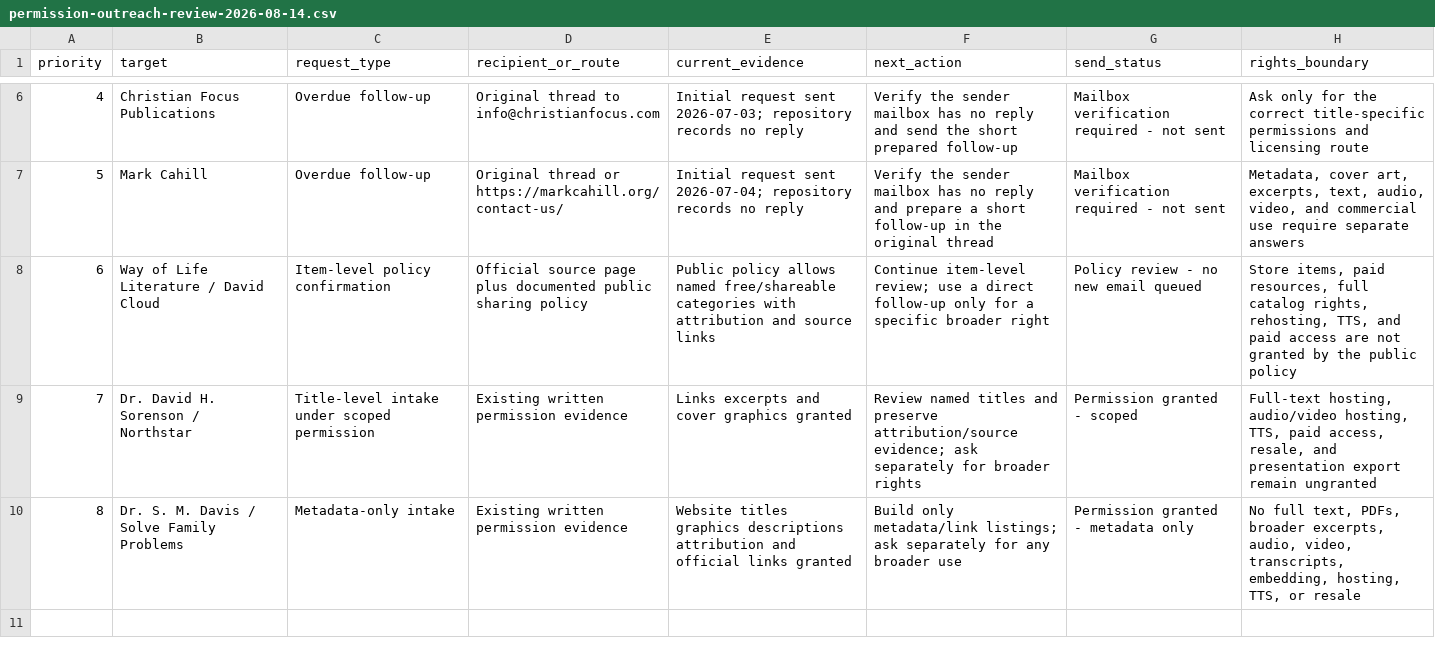
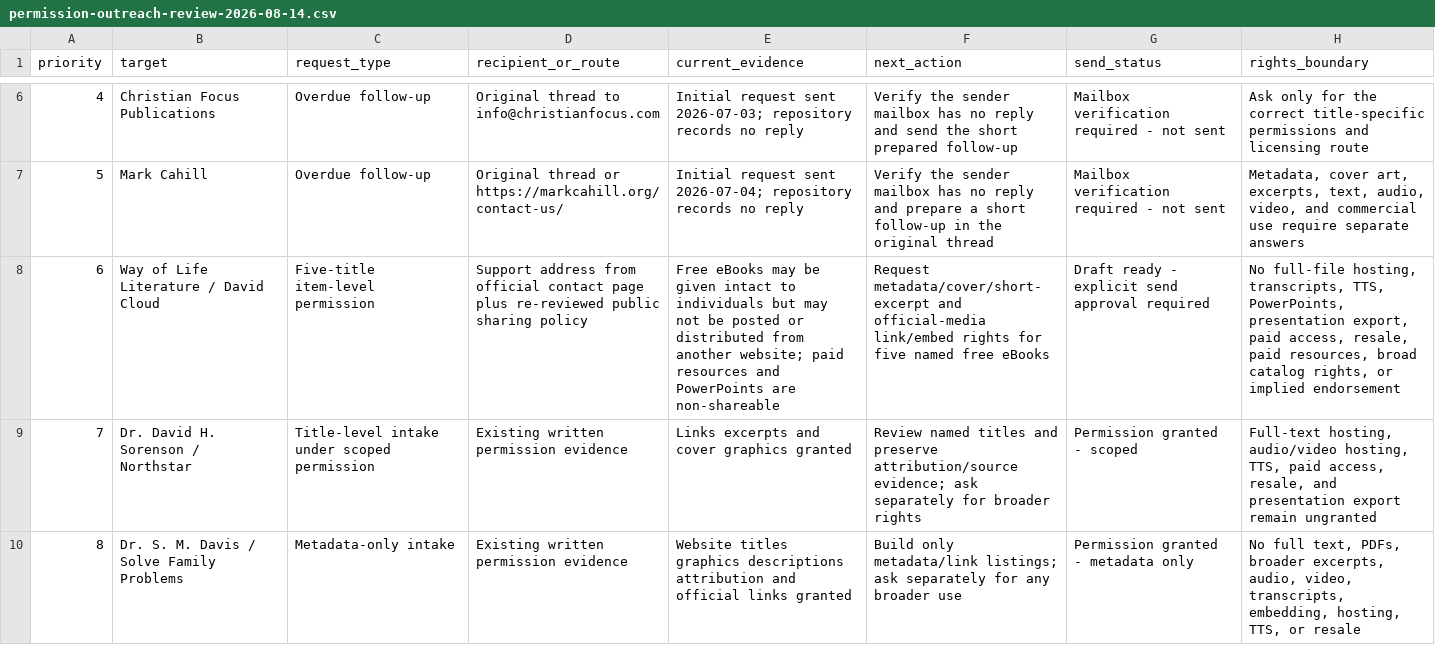
Before and after one commit to scheerfactor/bible-study-app, a CSV file: data/library/acquisition/permission-outreach-review-2026-08-14.csv, drawn as a sheet; only a part is shown, gaps mark what is left out; the diff names each change by its address in the sheet, - before the commit and + after, or states it on an @@ line.

```diff
--- a/data/library/acquisition/permission-outreach-review-2026-08-14.csv
+++ b/data/library/acquisition/permission-outreach-review-2026-08-14.csv
-C8 (request_type): Item-level policy confirmation
+C8 (request_type): Five-title item-level permission
-D8 (recipient_or_route): Official source page plus documented public sharing…
+D8 (recipient_or_route): Support address from official contact page plus re-reviewed public sharing…
-E8 (current_evidence): Public policy allows named free/shareable categories with attribution and source links
+E8 (current_evidence): Free eBooks may be given intact to individuals but may not be posted or distributed from another website; paid resources and PowerPoints are non-shareable
-F8 (next_action): Continue item-level review; use a direct follow-up only for a specific broader right
+F8 (next_action): Request metadata/cover/short-excerpt and official-media link/embed rights for five named free eBooks
-G8 (send_status): Policy review - no new email queued
+G8 (send_status): Draft ready - explicit send approval required
-H8 (rights_boundary): Store items, paid resources, full catalog rights, rehosting, TTS, and paid access are not granted by the public policy
+H8 (rights_boundary): No full-file hosting, transcripts, TTS, PowerPoints, presentation export, paid access, resale, paid resources, broad catalog rights, or implied endorsement
```
Also changed, not shown: data/library/acquisition/permission-follow-up-drafts.csv, data/library/acquisition/permission-targets.csv, 5 other files.
